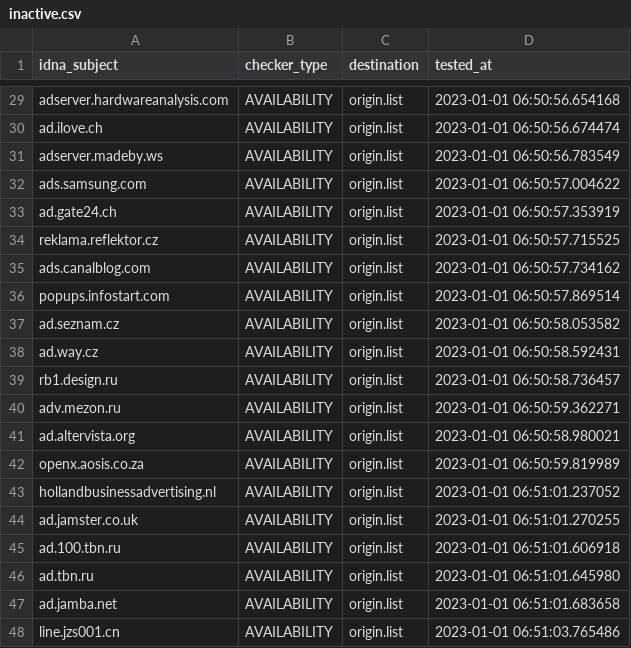
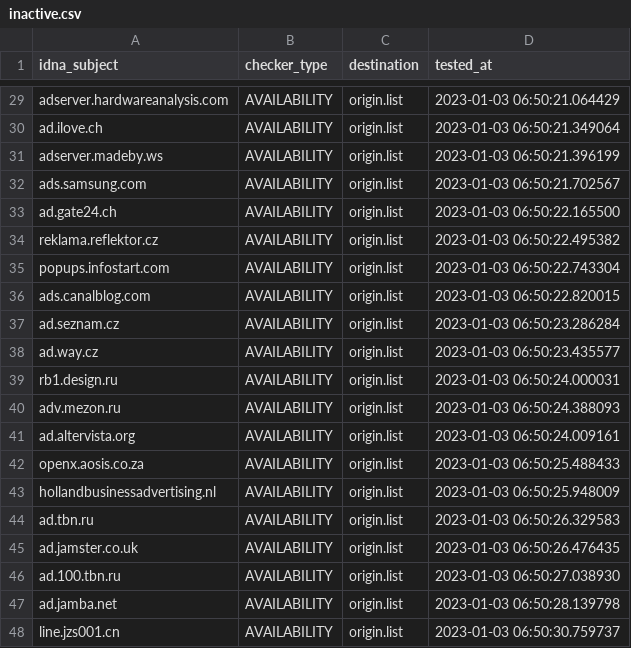
Before and after one commit to dead-hosts/hosts_web_yoyo.org, a CSV file: .pyfunceble/inactive.csv, drawn as a sheet; only a part is shown, gaps mark what is left out; removed rows and columns are numbered as before the commit, all else as after; the diff covers the shown part only; the diff names each change by its address in the sheet, - before the commit and + after, or states it on an @@ line.

```diff
--- a/.pyfunceble/inactive.csv
+++ b/.pyfunceble/inactive.csv
-D29 (tested_at): 2023-01-01 06:50:56.654168
+D29 (tested_at): 2023-01-03 06:50:21.064429
-D30 (tested_at): 2023-01-01 06:50:56.674474
+D30 (tested_at): 2023-01-03 06:50:21.349064
-D31 (tested_at): 2023-01-01 06:50:56.783549
+D31 (tested_at): 2023-01-03 06:50:21.396199
-D32 (tested_at): 2023-01-01 06:50:57.004622
+D32 (tested_at): 2023-01-03 06:50:21.702567
-D33 (tested_at): 2023-01-01 06:50:57.353919
+D33 (tested_at): 2023-01-03 06:50:22.165500
-D34 (tested_at): 2023-01-01 06:50:57.715525
+D34 (tested_at): 2023-01-03 06:50:22.495382
+row 35: popups.infostart.com | AVAILABILITY | origin.list | 2023-01-03 06:50:22.743304
-D36 (tested_at): 2023-01-01 06:50:57.734162
+D36 (tested_at): 2023-01-03 06:50:22.820015
-row 36: popups.infostart.com | AVAILABILITY | origin.list | 2023-01-01 06:50:57.869514
-D37 (tested_at): 2023-01-01 06:50:58.053582
+D37 (tested_at): 2023-01-03 06:50:23.286284
-D38 (tested_at): 2023-01-01 06:50:58.592431
+D38 (tested_at): 2023-01-03 06:50:23.435577
-D39 (tested_at): 2023-01-01 06:50:58.736457
+D39 (tested_at): 2023-01-03 06:50:24.000031
-D40 (tested_at): 2023-01-01 06:50:59.362271
+D40 (tested_at): 2023-01-03 06:50:24.388093
-D41 (tested_at): 2023-01-01 06:50:58.980021
+D41 (tested_at): 2023-01-03 06:50:24.009161
-D42 (tested_at): 2023-01-01 06:50:59.819989
+D42 (tested_at): 2023-01-03 06:50:25.488433
-D43 (tested_at): 2023-01-01 06:51:01.237052
+D43 (tested_at): 2023-01-03 06:50:25.948009
+row 44: ad.tbn.ru | AVAILABILITY | origin.list | 2023-01-03 06:50:26.329583
-D45 (tested_at): 2023-01-01 06:51:01.270255
+D45 (tested_at): 2023-01-03 06:50:26.476435
-D46 (tested_at): 2023-01-01 06:51:01.606918
+D46 (tested_at): 2023-01-03 06:50:27.038930
-row 46: ad.tbn.ru | AVAILABILITY | origin.list | 2023-01-01 06:51:01.645980
-D47 (tested_at): 2023-01-01 06:51:01.683658
+D47 (tested_at): 2023-01-03 06:50:28.139798
-D48 (tested_at): 2023-01-01 06:51:03.765486
+D48 (tested_at): 2023-01-03 06:50:30.759737
```
Also changed, not shown: 2 added rows, 2 removed rows and 25 edited cells elsewhere in this file, 14 other files.
